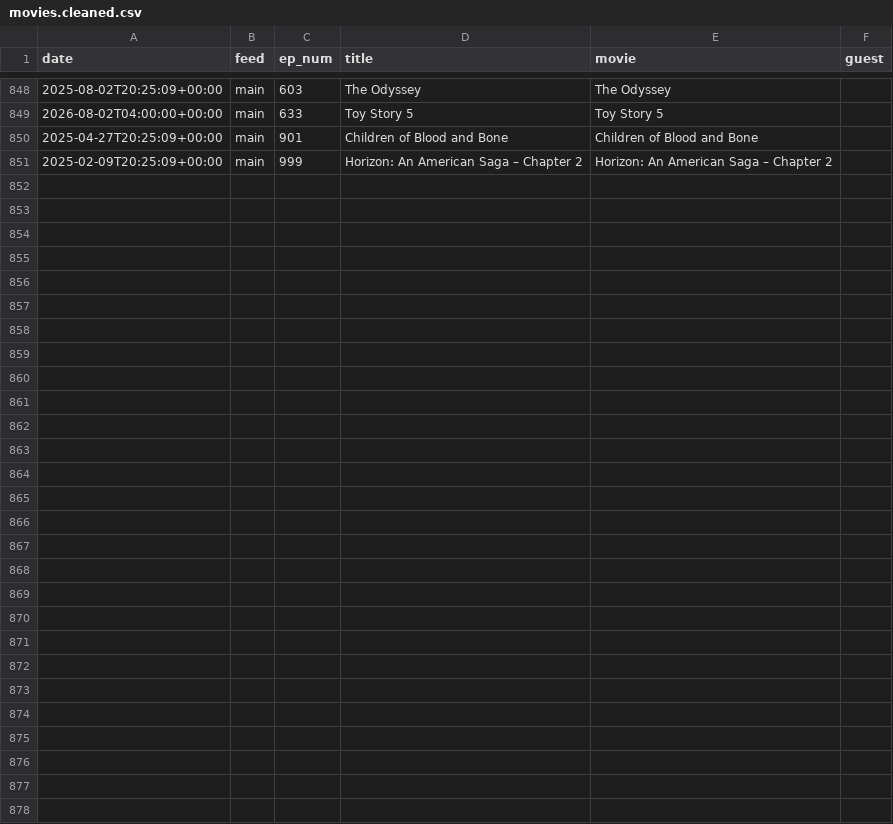
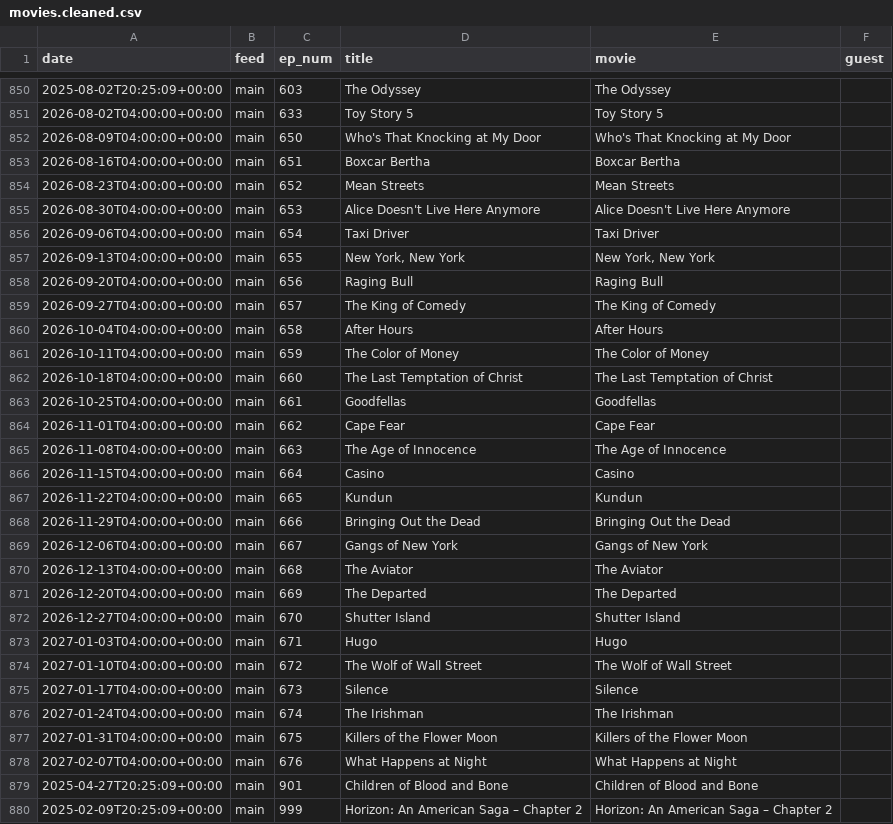
Before and after one commit to mark-jb/blankcheck, a CSV file: movies.cleaned.csv, drawn as a sheet; only a part is shown, gaps mark what is left out; the diff covers the shown part only; the diff names each change by its address in the sheet, - before the commit and + after, or states it on an @@ line.

```diff
--- a/movies.cleaned.csv
+++ b/movies.cleaned.csv
+row 852: 2026-08-09T04:00:00+00:00 | main | 650 | Who's That Knocking at My Door | Who's That Knocking at My Door
+row 853: 2026-08-16T04:00:00+00:00 | main | 651 | Boxcar Bertha | Boxcar Bertha
+row 854: 2026-08-23T04:00:00+00:00 | main | 652 | Mean Streets | Mean Streets
+row 855: 2026-08-30T04:00:00+00:00 | main | 653 | Alice Doesn't Live Here Anymore | Alice Doesn't Live Here Anymore
+row 856: 2026-09-06T04:00:00+00:00 | main | 654 | Taxi Driver | Taxi Driver
+row 857: 2026-09-13T04:00:00+00:00 | main | 655 | New York, New York | New York, New York
+row 858: 2026-09-20T04:00:00+00:00 | main | 656 | Raging Bull | Raging Bull
+row 859: 2026-09-27T04:00:00+00:00 | main | 657 | The King of Comedy | The King of Comedy
+row 860: 2026-10-04T04:00:00+00:00 | main | 658 | After Hours | After Hours
+row 861: 2026-10-11T04:00:00+00:00 | main | 659 | The Color of Money | The Color of Money
+row 862: 2026-10-18T04:00:00+00:00 | main | 660 | The Last Temptation of Christ | The Last Temptation of Christ
+row 863: 2026-10-25T04:00:00+00:00 | main | 661 | Goodfellas | Goodfellas
+row 864: 2026-11-01T04:00:00+00:00 | main | 662 | Cape Fear | Cape Fear
+row 865: 2026-11-08T04:00:00+00:00 | main | 663 | The Age of Innocence | The Age of Innocence
+row 866: 2026-11-15T04:00:00+00:00 | main | 664 | Casino | Casino
+row 867: 2026-11-22T04:00:00+00:00 | main | 665 | Kundun | Kundun
+row 868: 2026-11-29T04:00:00+00:00 | main | 666 | Bringing Out the Dead | Bringing Out the Dead
+row 869: 2026-12-06T04:00:00+00:00 | main | 667 | Gangs of New York | Gangs of New York
+row 870: 2026-12-13T04:00:00+00:00 | main | 668 | The Aviator | The Aviator
+row 871: 2026-12-20T04:00:00+00:00 | main | 669 | The Departed | The Departed
+row 872: 2026-12-27T04:00:00+00:00 | main | 670 | Shutter Island | Shutter Island
+row 873: 2027-01-03T04:00:00+00:00 | main | 671 | Hugo | Hugo
+row 874: 2027-01-10T04:00:00+00:00 | main | 672 | The Wolf of Wall Street | The Wolf of Wall Street
+row 875: 2027-01-17T04:00:00+00:00 | main | 673 | Silence | Silence
+row 876: 2027-01-24T04:00:00+00:00 | main | 674 | The Irishman | The Irishman
+row 877: 2027-01-31T04:00:00+00:00 | main | 675 | Killers of the Flower Moon | Killers of the Flower Moon
+row 878: 2027-02-07T04:00:00+00:00 | main | 676 | What Happens at Night | What Happens at Night
```
Also changed, not shown: 3 added rows and 1 removed row elsewhere in this file, movies.with.ids.csv, 25 other files.
